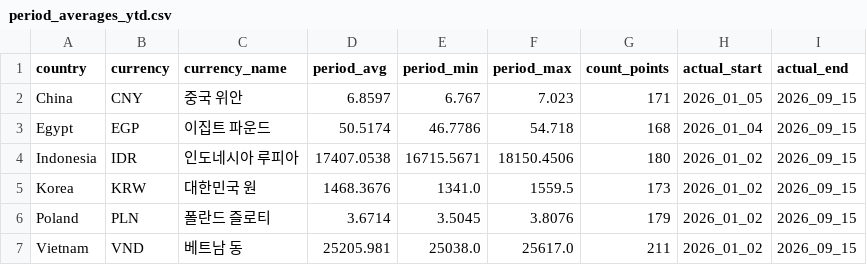
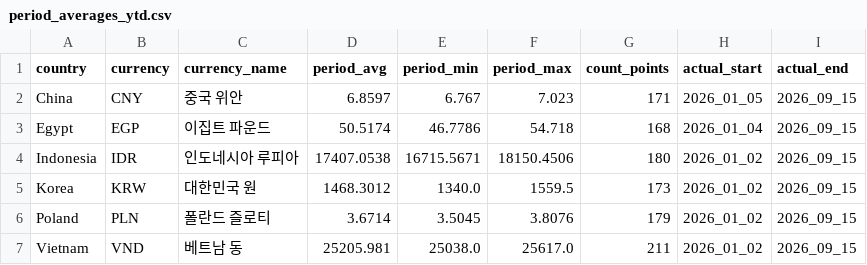
Before and after one commit to munani82/central_bank_exchange_rates, a CSV file: intermediate_results/period_averages_ytd.csv, drawn as a sheet.

```diff
--- a/intermediate_results/period_averages_ytd.csv
+++ b/intermediate_results/period_averages_ytd.csv
@@ -4,3 +4,3 @@ Egypt,EGP,이집트 파운드,50.5174,46.7786,54.718,168,2026_01_04,2026_09_15
 Indonesia,IDR,인도네시아 루피아,17407.0538,16715.5671,18150.4506,180,2026_01_02,2026_09_15
-Korea,KRW,대한민국 원,1468.3676,1341.0,1559.5,173,2026_01_02,2026_09_15
+Korea,KRW,대한민국 원,1468.3012,1340.0,1559.5,173,2026_01_02,2026_09_15
 Poland,PLN,폴란드 즐로티,3.6714,3.5045,3.8076,179,2026_01_02,2026_09_15
```
Also changed, not shown: intermediate_results/monthly_averages.csv, secondary_data/cleaned_exchange_rates.csv, 11 other files.
